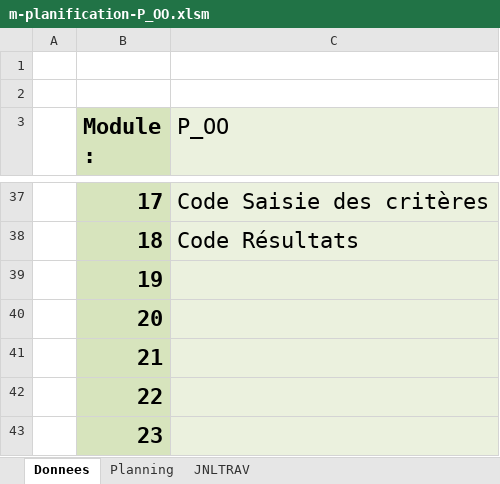
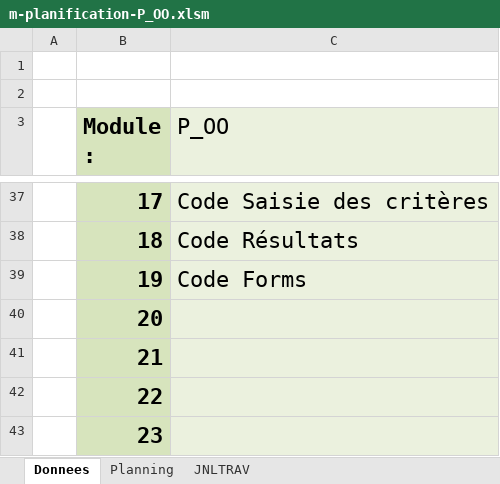
Before and after one commit to ThomasRey1/P-OO, an Excel workbook: m-planification-P_OO.xlsm, sheet Donnees, drawn as a sheet; only a part is shown, gaps mark what is left out; values as stored, in another font and other column widths than the file's, no borders; charts and pictures not drawn; the diff names each change by its address in the sheet, - before the commit and + after, or states it on an @@ line.

```diff
--- a/m-planification-P_OO.xlsm (sheet Donnees)
+++ b/m-planification-P_OO.xlsm (sheet Donnees)
-C39 (P_OO): (empty)
+C39 (P_OO): Code Forms
```
Also changed, not shown: sheet JNLTRAV, sheet Planning.
